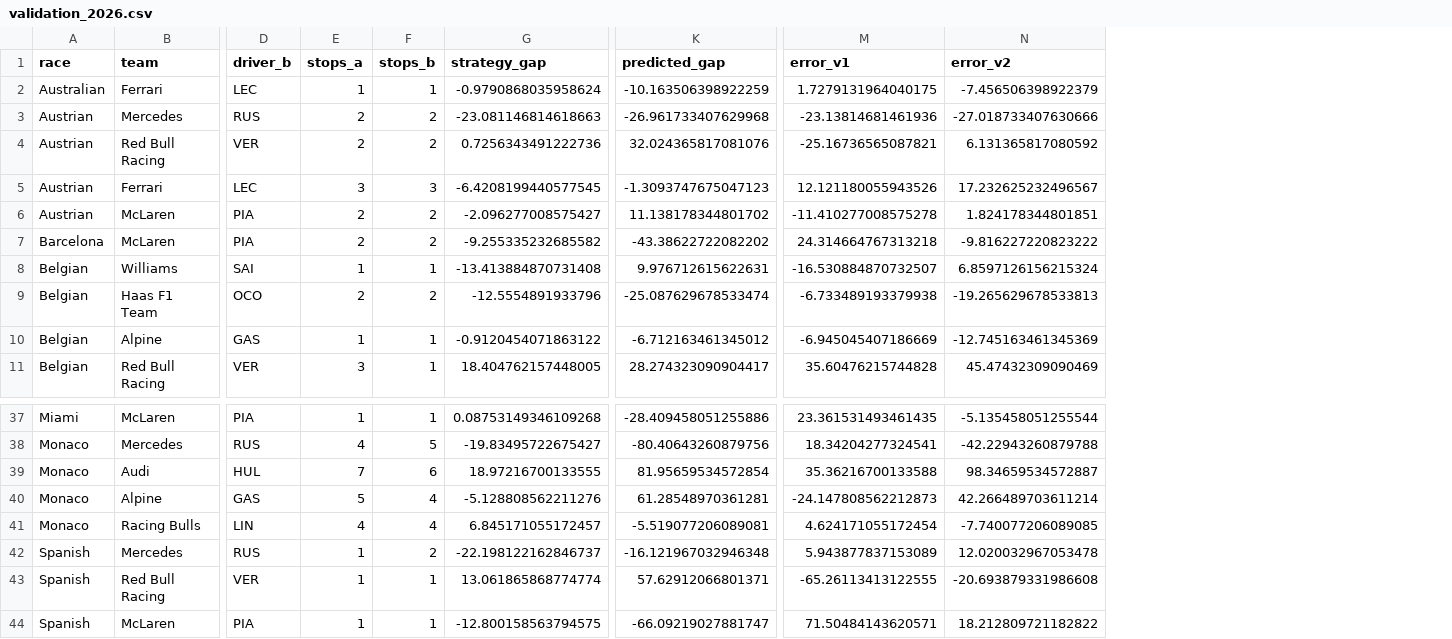
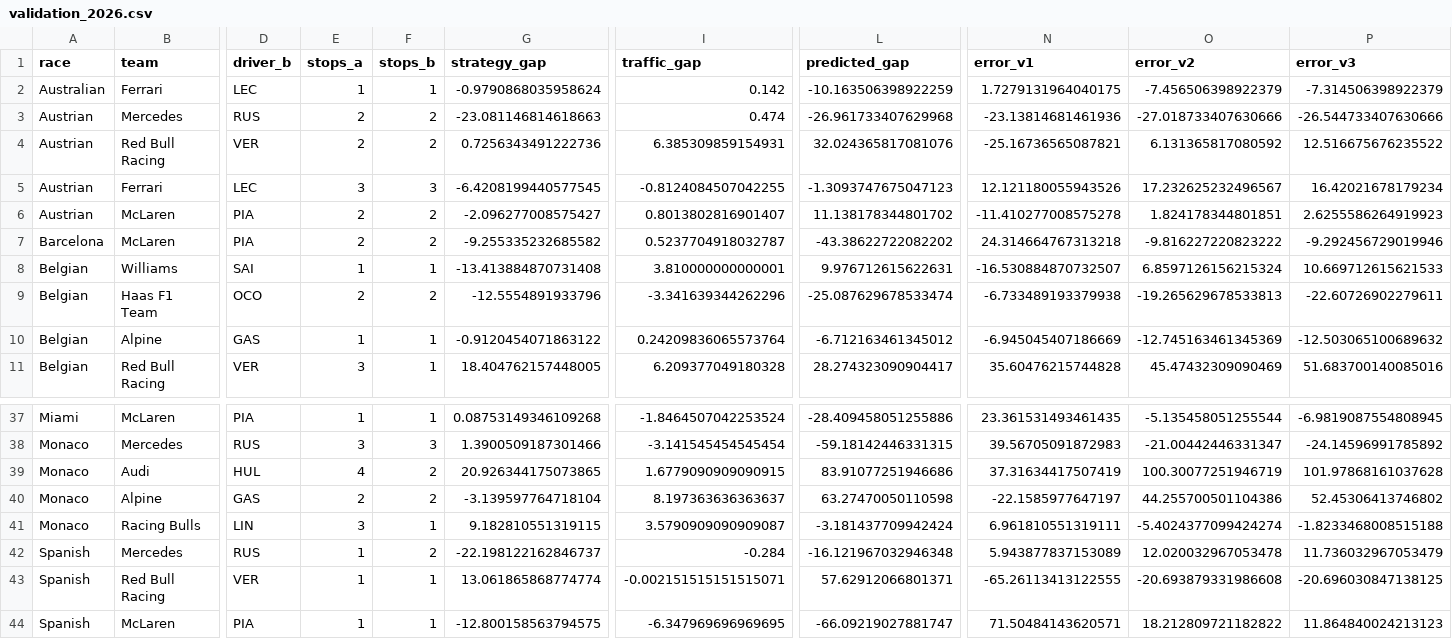
Before and after one commit to pyyroo-a/f1-strategy-lab, a CSV file: data/validation_2026.csv, drawn as a sheet; only a part is shown, gaps mark what is left out; addresses are those after the commit; the diff covers the shown part only; the diff names each change by its address in the sheet, - before the commit and + after, or states it on an @@ line.

Commit message:
Added traffic to the model but it wasnt actually the issue
the validation barely moved and measuring real traffic confirmed it.

The real issue is pace estimate

```diff
--- a/data/validation_2026.csv
+++ b/data/validation_2026.csv
+column I (traffic_gap), rows 2-11: 0.142 | 0.474 | 6.385309859154931 | -0.8124084507042255 | 0.8013802816901407 | 0.5237704918032787 | 3.810000000000001 | -3.341639344262296 | 0.24209836065573764 | 6.209377049180328; rows 37-44: -1.8464507042253524 | -3.141545454545454 | 1.6779090909090915 | 8.197363636363637 | 3.5790909090909087 | -0.284 | -0.002151515151515071 | -6.347969696969695
+column P (error_v3), rows 2-11: -7.314506398922379 | -26.544733407630666 | 12.516675676235522 | 16.42021678179234 | 2.6255586264919923 | -9.292456729019946 | 10.669712615621533 | -22.60726902279611 | -12.503065100689632 | 51.683700140085016; rows 37-44: -6.9819087554808945 | -24.14596991785892 | 101.97868161037628 | 52.45306413746802 | -1.8233468008515188 | 11.736032967053479 | -20.696030847138125 | 11.864840024213123
-E38 (stops_a): 4
+E38 (stops_a): 3
-F38 (stops_b): 5
+F38 (stops_b): 3
-G38 (strategy_gap): -19.83495722675427
+G38 (strategy_gap): 1.3900509187301466
-L38 (predicted_gap): -80.40643260879756
+L38 (predicted_gap): -59.18142446331315
-N38 (error_v1): 18.34204277324541
+N38 (error_v1): 39.56705091872983
-O38 (error_v2): -42.22943260879788
+O38 (error_v2): -21.00442446331347
-E39 (stops_a): 7
+E39 (stops_a): 4
-F39 (stops_b): 6
+F39 (stops_b): 2
-G39 (strategy_gap): 18.97216700133555
+G39 (strategy_gap): 20.926344175073865
-L39 (predicted_gap): 81.95659534572854
+L39 (predicted_gap): 83.91077251946686
-N39 (error_v1): 35.36216700133588
+N39 (error_v1): 37.31634417507419
-O39 (error_v2): 98.34659534572887
+O39 (error_v2): 100.30077251946719
-E40 (stops_a): 5
+E40 (stops_a): 2
-F40 (stops_b): 4
+F40 (stops_b): 2
-G40 (strategy_gap): -5.128808562211276
+G40 (strategy_gap): -3.139597764718104
-L40 (predicted_gap): 61.28548970361281
+L40 (predicted_gap): 63.27470050110598
-N40 (error_v1): -24.147808562212873
+N40 (error_v1): -22.1585977647197
-O40 (error_v2): 42.266489703611214
+O40 (error_v2): 44.255700501104386
-E41 (stops_a): 4
+E41 (stops_a): 3
-F41 (stops_b): 4
+F41 (stops_b): 1
-G41 (strategy_gap): 6.845171055172457
+G41 (strategy_gap): 9.182810551319115
-L41 (predicted_gap): -5.519077206089081
+L41 (predicted_gap): -3.181437709942424
-N41 (error_v1): 4.624171055172454
+N41 (error_v1): 6.961810551319111
-O41 (error_v2): -7.740077206089085
+O41 (error_v2): -5.4024377099424274
```
Also changed, not shown: 64 edited cells elsewhere in this file, 4 other files.
